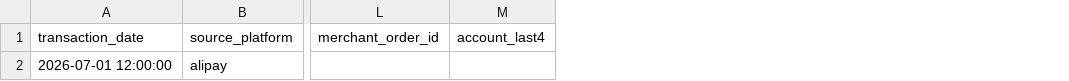
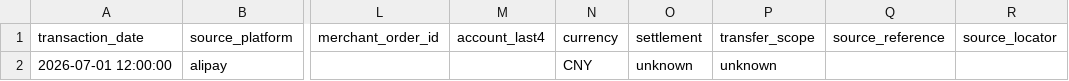
Before and after one commit to Muzili-01/personal-finance-obsidian, a CSV file: assets/normalized-transactions-template.csv, drawn as a sheet; only a part is shown, gaps mark what is left out; the diff names each change by its address in the sheet, - before the commit and + after, or states it on an @@ line.

```diff
--- a/assets/normalized-transactions-template.csv
+++ b/assets/normalized-transactions-template.csv
+column N (currency), row 2: CNY
+column O (settlement), row 2: unknown
+column P (transfer_scope), row 2: unknown
+column Q (source_reference), empty
+column R (source_locator), empty
```
Also changed, not shown: 28 other files.
